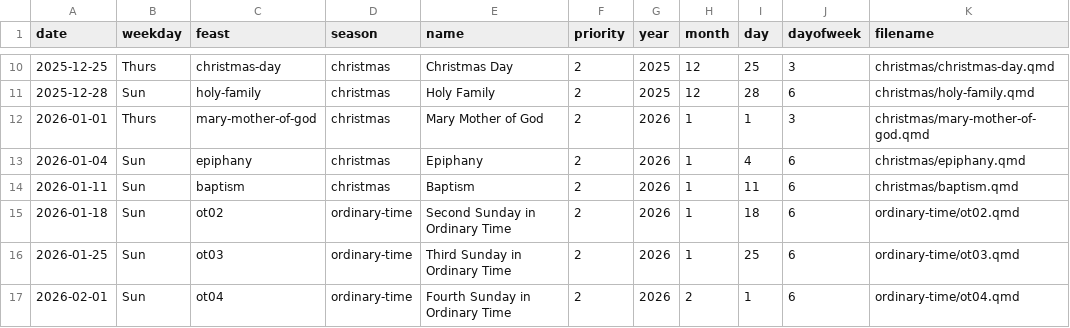
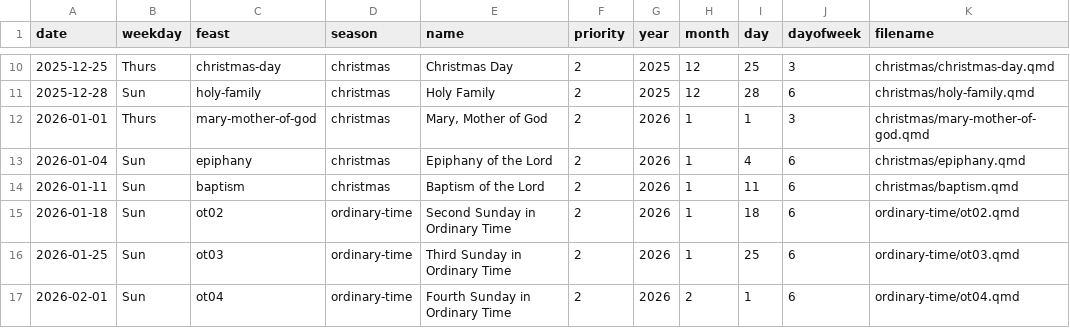
Before and after one commit to musicministry/stegbert, a CSV file: 2026-A/2026-yearA-liturgical-calendar.csv, drawn as a sheet; only a part is shown, gaps mark what is left out; the diff covers the shown part only.

Commit message:
Update human readable names

```diff
--- a/2026-A/2026-yearA-liturgical-calendar.csv
+++ b/2026-A/2026-yearA-liturgical-calendar.csv
@@ -11,5 +11,5 @@ date,weekday,feast,season,name,priority,year,month,day,dayofweek,filename
 2025-12-28,Sun,holy-family,christmas,Holy Family,2,2025,12,28,6,christmas/holy-family.qmd
-2026-01-01,Thurs,mary-mother-of-god,christmas,Mary Mother of God,2,2026,1,1,3,christmas/mary-mother-of-god.qmd
-2026-01-04,Sun,epiphany,christmas,Epiphany,2,2026,1,4,6,christmas/epiphany.qmd
-2026-01-11,Sun,baptism,christmas,Baptism,2,2026,1,11,6,christmas/baptism.qmd
+2026-01-01,Thurs,mary-mother-of-god,christmas,"Mary, Mother of God",2,2026,1,1,3,christmas/mary-mother-of-god.qmd
+2026-01-04,Sun,epiphany,christmas,Epiphany of the Lord,2,2026,1,4,6,christmas/epiphany.qmd
+2026-01-11,Sun,baptism,christmas,Baptism of the Lord,2,2026,1,11,6,christmas/baptism.qmd
 2026-01-18,Sun,ot02,ordinary-time,Second Sunday in Ordinary Time,2,2026,1,18,6,ordinary-time/ot02.qmd
```
Also changed, not shown: 10 edited cells elsewhere in this file.
